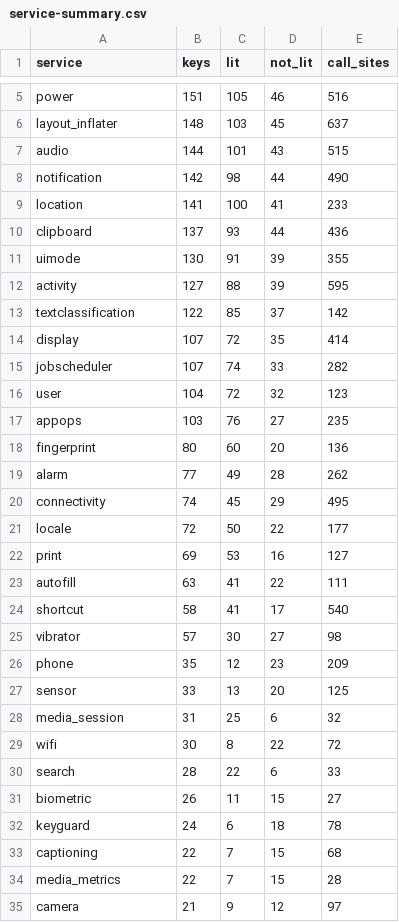
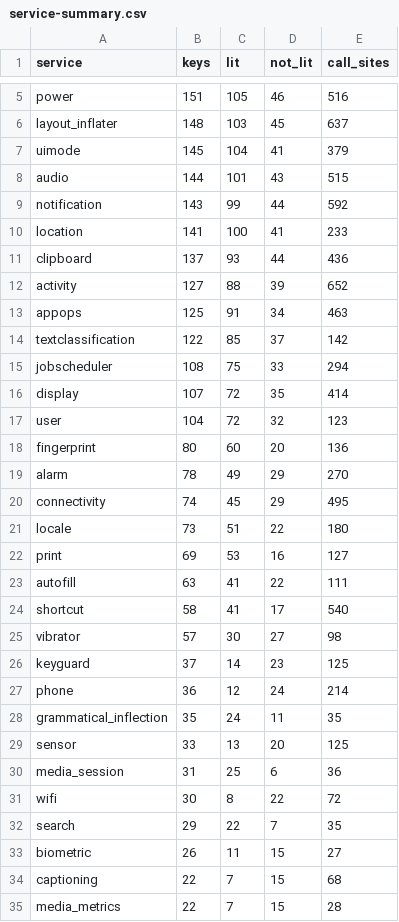
Before and after one commit to a2hlab/westlake-harness, a CSV file: benchmark/2026-10-01-system-service-gap/service-summary.csv, drawn as a sheet; only a part is shown, gaps mark what is left out; the shorter side is filled out with more unchanged rows; the diff covers the shown part only.

```diff
--- a/benchmark/2026-10-01-system-service-gap/service-summary.csv
+++ b/benchmark/2026-10-01-system-service-gap/service-summary.csv
@@ -6,17 +6,17 @@ power,151,105,46,516
 layout_inflater,148,103,45,637
+uimode,145,104,41,379
 audio,144,101,43,515
-notification,142,98,44,490
+notification,143,99,44,592
 location,141,100,41,233
 clipboard,137,93,44,436
-uimode,130,91,39,355
-activity,127,88,39,595
+activity,127,88,39,652
+appops,125,91,34,463
 textclassification,122,85,37,142
+jobscheduler,108,75,33,294
 display,107,72,35,414
-jobscheduler,107,74,33,282
 user,104,72,32,123
-appops,103,76,27,235
 fingerprint,80,60,20,136
-alarm,77,49,28,262
+alarm,78,49,29,270
 connectivity,74,45,29,495
-locale,72,50,22,177
+locale,73,51,22,180
 print,69,53,16,127
@@ -25,9 +25,10 @@ shortcut,58,41,17,540
 vibrator,57,30,27,98
-phone,35,12,23,209
+keyguard,37,14,23,125
+phone,36,12,24,214
+grammatical_inflection,35,24,11,35
 sensor,33,13,20,125
-media_session,31,25,6,32
+media_session,31,25,6,36
 wifi,30,8,22,72
-search,28,22,6,33
+search,29,22,7,35
 biometric,26,11,15,27
-keyguard,24,6,18,78
 captioning,22,7,15,68
```
Also changed, not shown: 2 added rows and 2 removed rows elsewhere in this file, benchmark/2026-10-01-system-service-gap/gap-table.csv, 3 other files.
